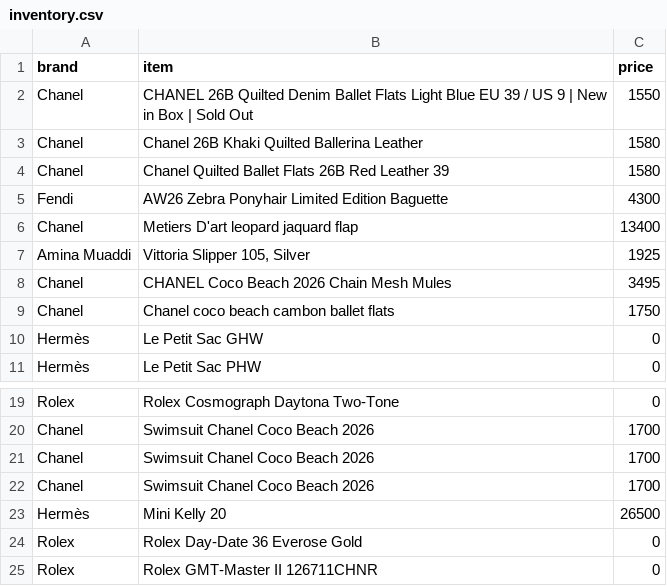
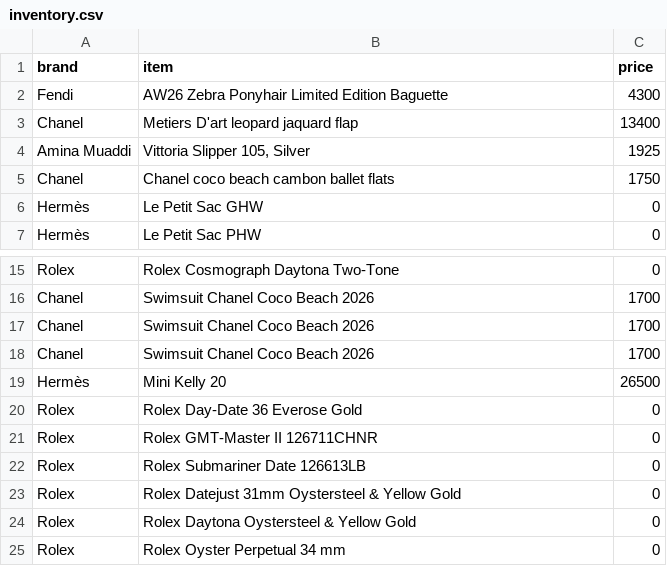
Before and after one commit to elibarzvi/demand-desk, a CSV file: data/exports/daily/2026-09-01/inventory.csv, drawn as a sheet; only a part is shown, gaps mark what is left out.

```diff
--- a/data/exports/daily/2026-09-01/inventory.csv
+++ b/data/exports/daily/2026-09-01/inventory.csv
@@ -1,5 +1,2 @@
 brand,item,price
-Chanel,CHANEL 26B Quilted Denim Ballet Flats Light Blue EU 39 / US 9 | New in Box | Sold Out,1550
-Chanel,Chanel 26B Khaki Quilted Ballerina Leather,1580
-Chanel,Chanel Quilted Ballet Flats 26B Red Leather 39,1580
 Fendi,AW26 Zebra Ponyhair Limited Edition Baguette,4300
@@ -7,3 +4,2 @@ Chanel,Metiers D'art leopard jaquard flap,13400
 Amina Muaddi,"Vittoria Slipper 105, Silver",1925
-Chanel,CHANEL Coco Beach 2026 Chain Mesh Mules,3495
 Chanel,Chanel coco beach cambon ballet flats,1750
@@ -25 +21,5 @@ Rolex,Rolex Day-Date 36 Everose Gold,0
 Rolex,Rolex GMT-Master II 126711CHNR,0
+Rolex,Rolex Submariner Date 126613LB,0
+Rolex,Rolex Datejust 31mm Oystersteel & Yellow Gold,0
+Rolex,Rolex Daytona Oystersteel & Yellow Gold,0
+Rolex,Rolex Oyster Perpetual 34 mm,0
```
Also changed, not shown: data/exports/fp-sell-through.csv, data/exports/fp-sold.csv, 16 other files.
